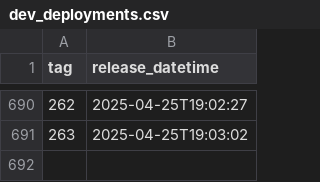
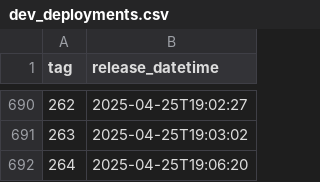
Before and after one commit to NHSDigital/eps-vpc-resources, a CSV file: _data/dev_deployments.csv, drawn as a sheet; only a part is shown, gaps mark what is left out; the diff names each change by its address in the sheet, - before the commit and + after, or states it on an @@ line.

```diff
--- a/_data/dev_deployments.csv
+++ b/_data/dev_deployments.csv
+row 692: 264 | 2025-04-25T19:06:20
```
Also changed, not shown: 1 other file.
